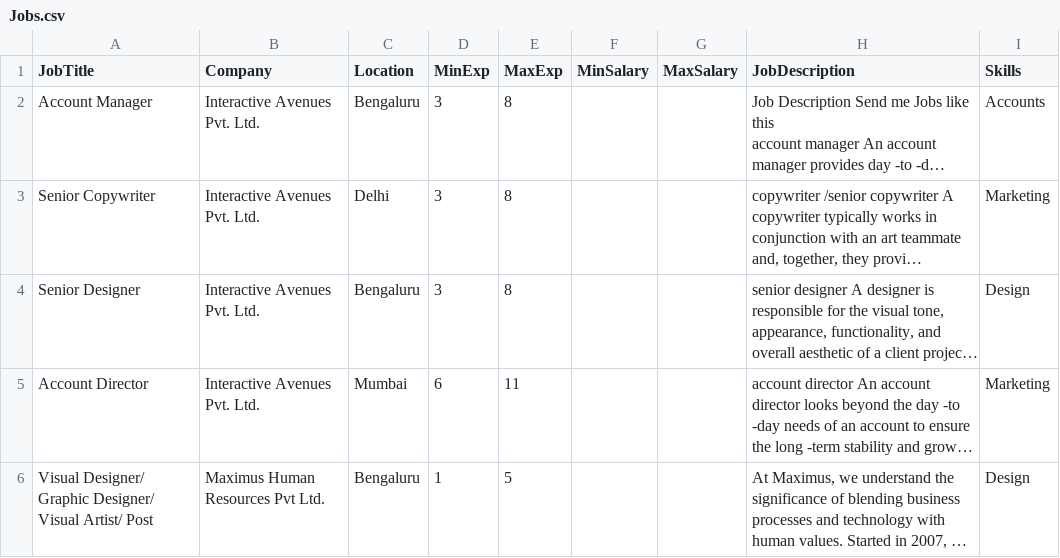
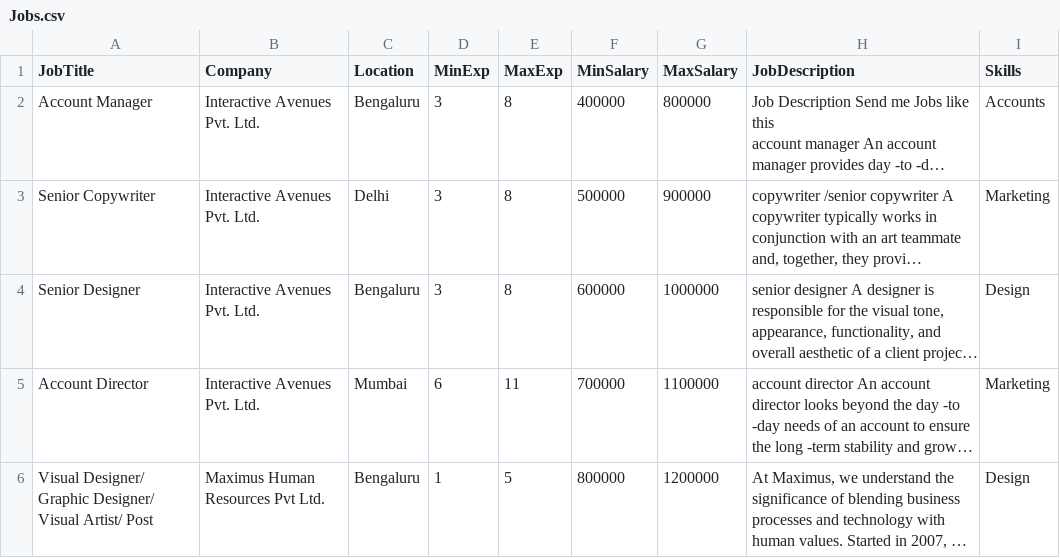
Before and after one commit to sutharkamlesh/hr-chatbot, a CSV file: Jobs.csv, drawn as a sheet; long unchanged cells end in …; the diff names each change by its address in the sheet, - before the commit and + after, or states it on an @@ line.

Commit message:
Added Salary intent and updated data

```diff
--- a/Jobs.csv
+++ b/Jobs.csv
-F2 (MinSalary): (empty)
+F2 (MinSalary): 400000
-G2 (MaxSalary): (empty)
+G2 (MaxSalary): 800000
-F3 (MinSalary): (empty)
+F3 (MinSalary): 500000
-G3 (MaxSalary): (empty)
+G3 (MaxSalary): 900000
-F4 (MinSalary): (empty)
+F4 (MinSalary): 600000
-G4 (MaxSalary): (empty)
+G4 (MaxSalary): 1000000
-F5 (MinSalary): (empty)
+F5 (MinSalary): 700000
-G5 (MaxSalary): (empty)
+G5 (MaxSalary): 1100000
-F6 (MinSalary): (empty)
+F6 (MinSalary): 800000
-G6 (MaxSalary): (empty)
+G6 (MaxSalary): 1200000
```
Also changed, not shown: 1 other file.
